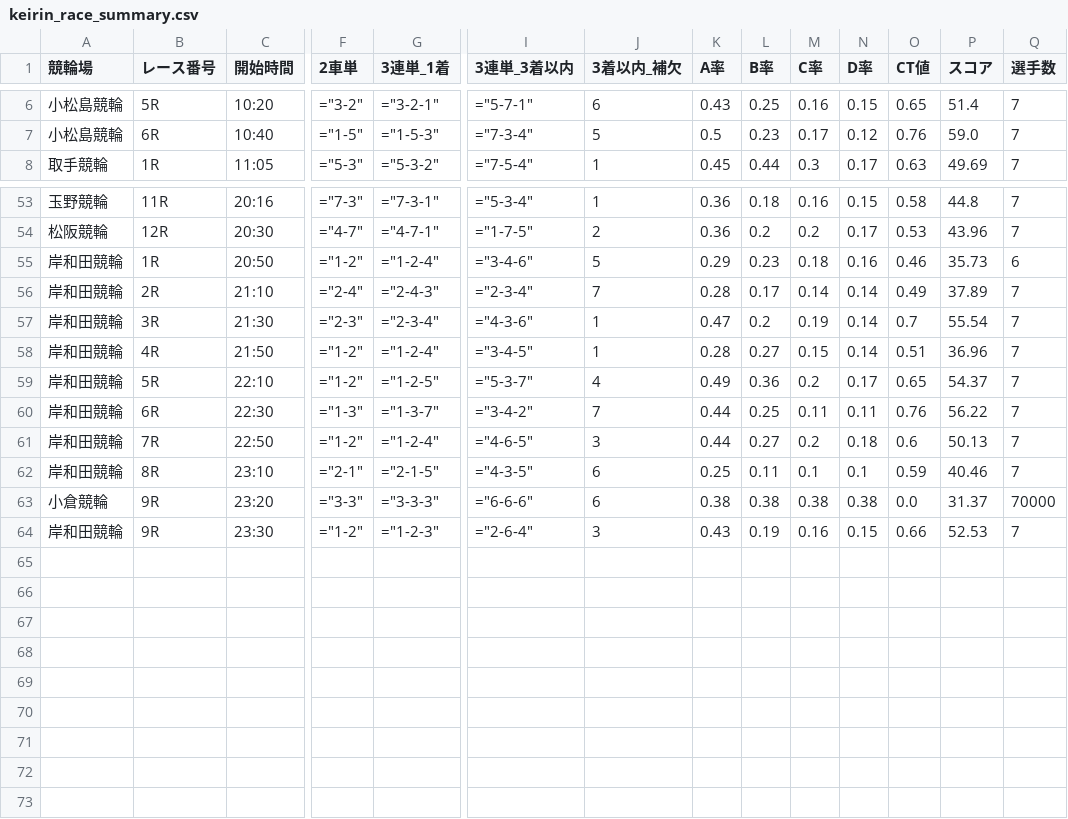
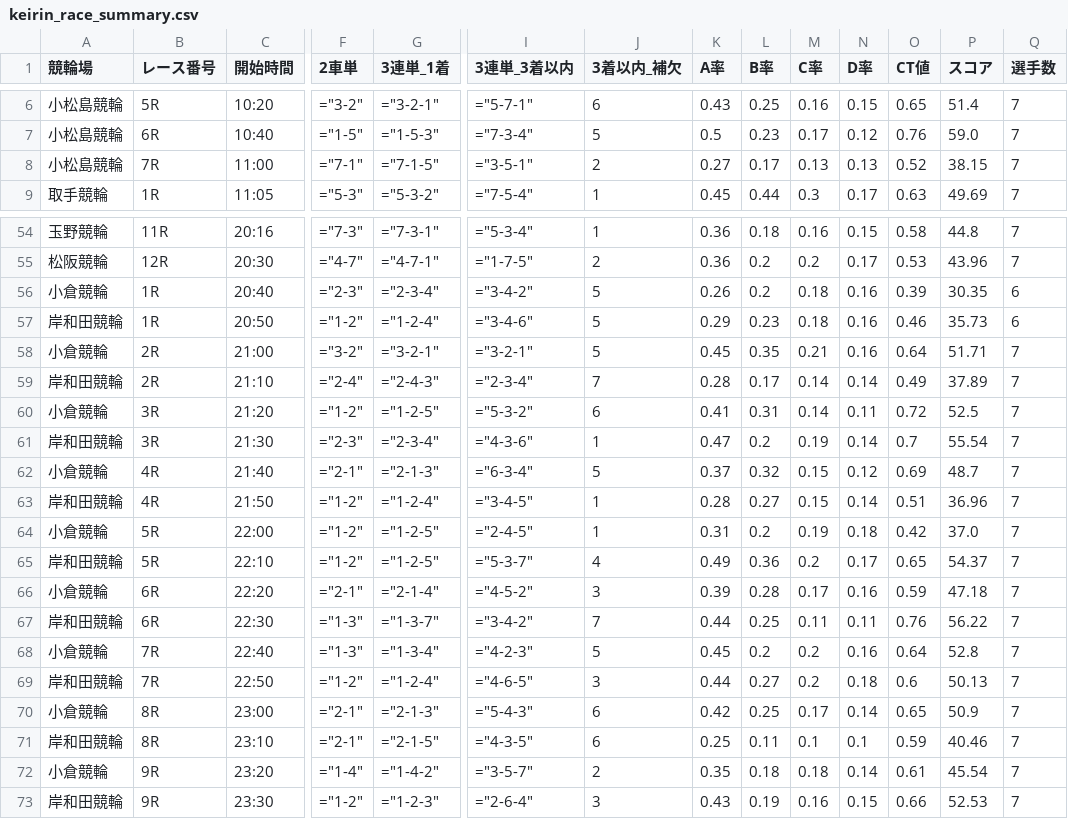
Before and after one commit to ama04149/keirin-ai, a CSV file: keirin_race_summary.csv, drawn as a sheet; only a part is shown, gaps mark what is left out; addresses are those after the commit; rows hold the shown columns only; the diff names each change by its address in the sheet, - before the commit and + after, or states it on an @@ line.

Commit message:
Data update: 2025-12-05 17:02

```diff
--- a/keirin_race_summary.csv
+++ b/keirin_race_summary.csv
+row 8: 小松島競輪 | 7R | 11:00 | ="7-1" | ="7-1-5" | ="3-5-1" | 2 | 0.27 | 0.17 | 0.13 | 0.13 | 0.52 | 38.15 | 7
+row 56: 小倉競輪 | 1R | 20:40 | ="2-3" | ="2-3-4" | ="3-4-2" | 5 | 0.26 | 0.2 | 0.18 | 0.16 | 0.39 | 30.35 | 6
+row 58: 小倉競輪 | 2R | 21:00 | ="3-2" | ="3-2-1" | ="3-2-1" | 5 | 0.45 | 0.35 | 0.21 | 0.16 | 0.64 | 51.71 | 7
+row 60: 小倉競輪 | 3R | 21:20 | ="1-2" | ="1-2-5" | ="5-3-2" | 6 | 0.41 | 0.31 | 0.14 | 0.11 | 0.72 | 52.5 | 7
+row 62: 小倉競輪 | 4R | 21:40 | ="2-1" | ="2-1-3" | ="6-3-4" | 5 | 0.37 | 0.32 | 0.15 | 0.12 | 0.69 | 48.7 | 7
+row 64: 小倉競輪 | 5R | 22:00 | ="1-2" | ="1-2-5" | ="2-4-5" | 1 | 0.31 | 0.2 | 0.19 | 0.18 | 0.42 | 37.0 | 7
+row 66: 小倉競輪 | 6R | 22:20 | ="2-1" | ="2-1-4" | ="4-5-2" | 3 | 0.39 | 0.28 | 0.17 | 0.16 | 0.59 | 47.18 | 7
+row 68: 小倉競輪 | 7R | 22:40 | ="1-3" | ="1-3-4" | ="4-2-3" | 5 | 0.45 | 0.2 | 0.2 | 0.16 | 0.64 | 52.8 | 7
+row 70: 小倉競輪 | 8R | 23:00 | ="2-1" | ="2-1-3" | ="5-4-3" | 6 | 0.42 | 0.25 | 0.17 | 0.14 | 0.65 | 50.9 | 7
-F72 (2車単): ="3-3"
+F72 (2車単): ="1-4"
-G72 (3連単_1着): ="3-3-3"
+G72 (3連単_1着): ="1-4-2"
-I72 (3連単_3着以内): ="6-6-6"
+I72 (3連単_3着以内): ="3-5-7"
-J72 (3着以内_補欠): 6
+J72 (3着以内_補欠): 2
-K72 (A率): 0.38
+K72 (A率): 0.35
-L72 (B率): 0.38
+L72 (B率): 0.18
-M72 (C率): 0.38
+M72 (C率): 0.18
-N72 (D率): 0.38
+N72 (D率): 0.14
-O72 (CT値): 0.0
+O72 (CT値): 0.61
-P72 (スコア): 31.37
+P72 (スコア): 45.54
-Q72 (選手数): 70000
+Q72 (選手数): 7
```
Also changed, not shown: keirin_race_summary2.csv, keirin_race_summary3.csv.
